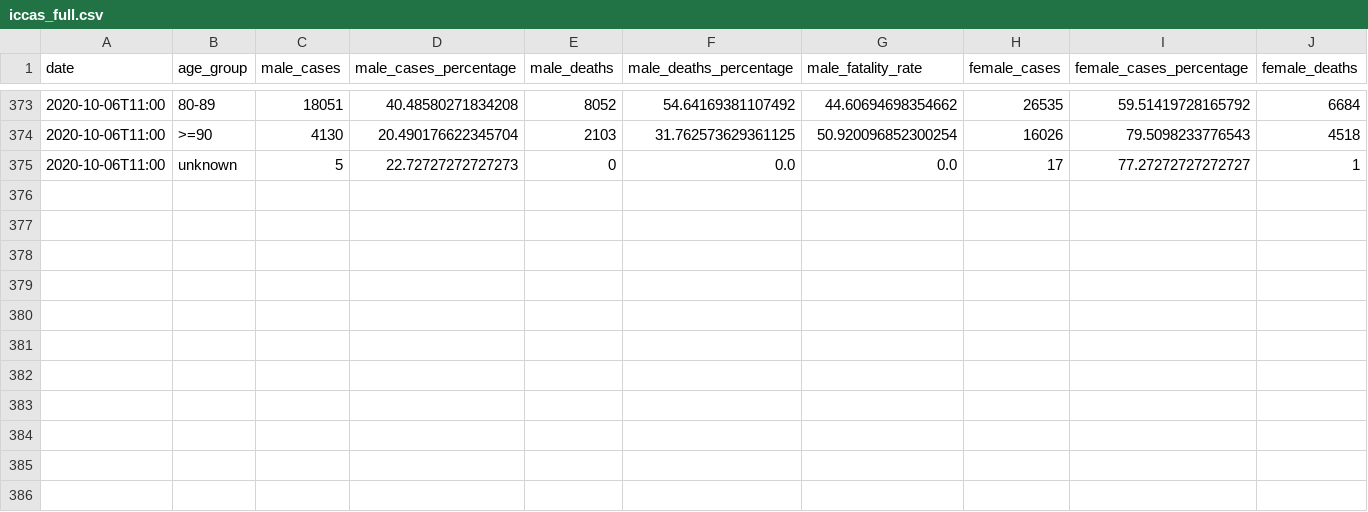
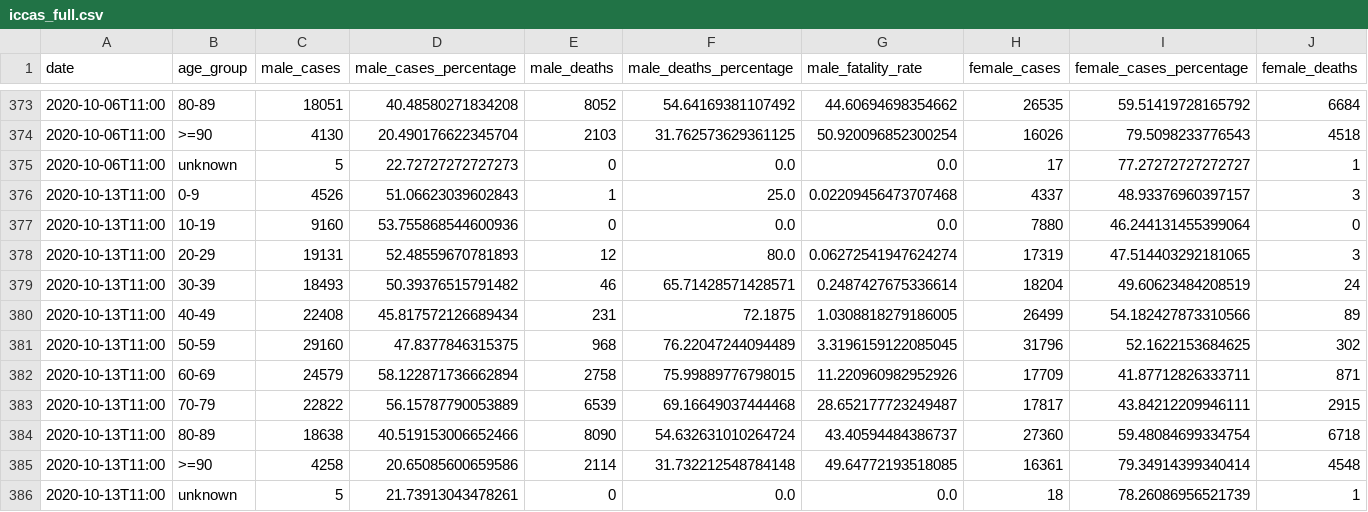
Before and after one commit to janluke/iccas-dataset, a CSV file: data/iccas_full.csv, drawn as a sheet; only a part is shown, gaps mark what is left out; rows hold the shown columns only; the diff names each change by its address in the sheet, - before the commit and + after, or states it on an @@ line.

```diff
--- a/data/iccas_full.csv
+++ b/data/iccas_full.csv
+row 376: 2020-10-13T11:00 | 0-9 | 4526 | 51.06623039602843 | 1 | 25.0 | 0.02209456473707468 | 4337 | 48.93376960397157 | 3
+row 377: 2020-10-13T11:00 | 10-19 | 9160 | 53.755868544600936 | 0 | 0.0 | 0.0 | 7880 | 46.244131455399064 | 0
+row 378: 2020-10-13T11:00 | 20-29 | 19131 | 52.48559670781893 | 12 | 80.0 | 0.06272541947624274 | 17319 | 47.514403292181065 | 3
+row 379: 2020-10-13T11:00 | 30-39 | 18493 | 50.39376515791482 | 46 | 65.71428571428571 | 0.2487427675336614 | 18204 | 49.60623484208519 | 24
+row 380: 2020-10-13T11:00 | 40-49 | 22408 | 45.817572126689434 | 231 | 72.1875 | 1.0308818279186005 | 26499 | 54.182427873310566 | 89
+row 381: 2020-10-13T11:00 | 50-59 | 29160 | 47.8377846315375 | 968 | 76.22047244094489 | 3.3196159122085045 | 31796 | 52.1622153684625 | 302
+row 382: 2020-10-13T11:00 | 60-69 | 24579 | 58.122871736662894 | 2758 | 75.99889776798015 | 11.220960982952926 | 17709 | 41.87712826333711 | 871
+row 383: 2020-10-13T11:00 | 70-79 | 22822 | 56.15787790053889 | 6539 | 69.16649037444468 | 28.652177723249487 | 17817 | 43.84212209946111 | 2915
+row 384: 2020-10-13T11:00 | 80-89 | 18638 | 40.519153006652466 | 8090 | 54.632631010264724 | 43.40594484386737 | 27360 | 59.48084699334754 | 6718
+row 385: 2020-10-13T11:00 | >=90 | 4258 | 20.65085600659586 | 2114 | 31.732212548784148 | 49.64772193518085 | 16361 | 79.34914399340414 | 4548
+row 386: 2020-10-13T11:00 | unknown | 5 | 21.73913043478261 | 0 | 0.0 | 0.0 | 18 | 78.26086956521739 | 1
```
Also changed, not shown: 1 other file.
